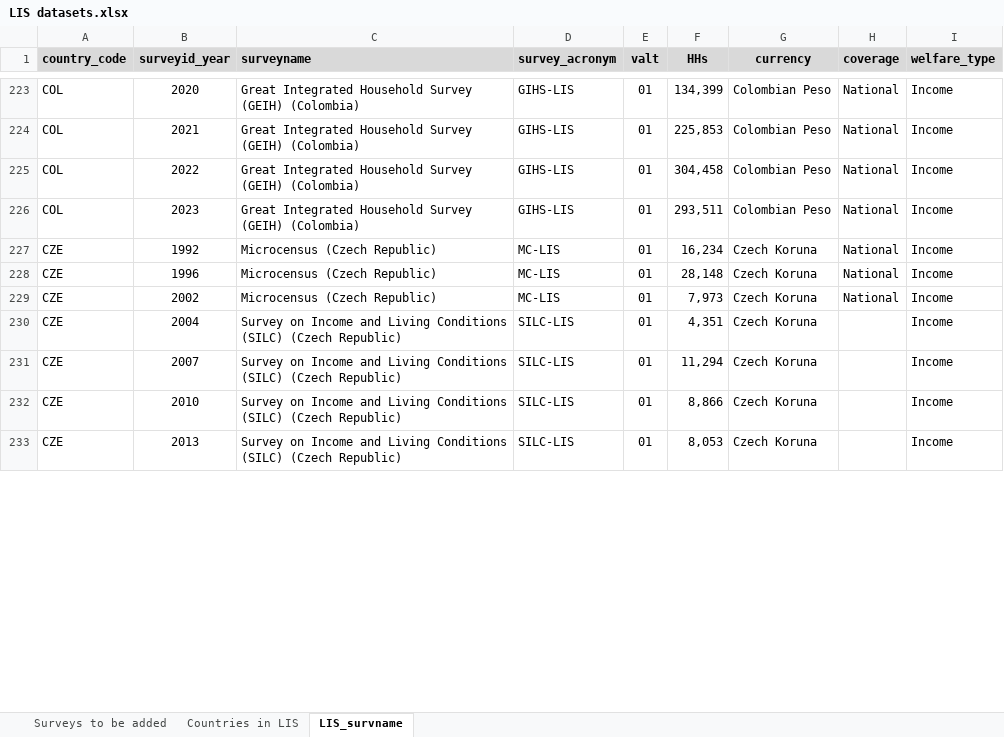
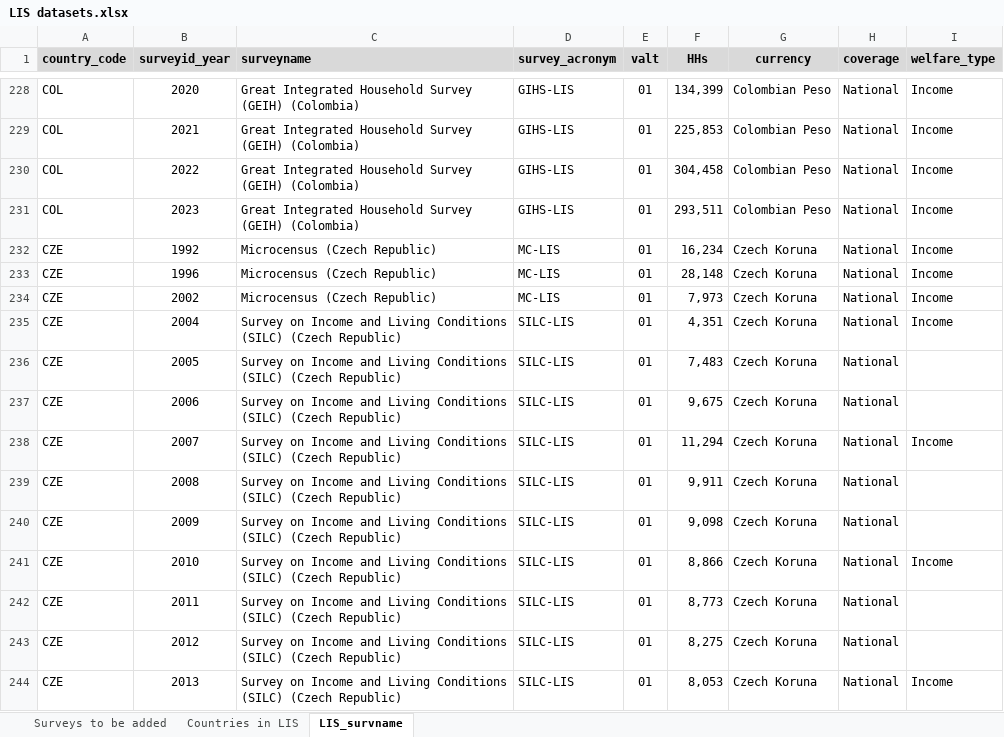
Before and after one commit to GPID-WB/LIS_data, an Excel workbook: 02.data/_aux/LIS datasets.xlsx, sheet LIS_survname, drawn as a sheet; only a part is shown, gaps mark what is left out; values as stored, in another font and other column widths than the file's, no borders; addresses are those after the commit; the diff covers the shown part only; the diff names each change by its address in the sheet, - before the commit and + after, or states it on an @@ line.

```diff
--- a/02.data/_aux/LIS datasets.xlsx (sheet LIS_survname)
+++ b/02.data/_aux/LIS datasets.xlsx (sheet LIS_survname)
-H235 (coverage): (empty)
+H235 (coverage): National
+row 236: CZE | 2005 | Survey on Income and Living Conditions (SILC) (Czech Republic) | SILC-LIS | 01 | 7,483 | Czech Koruna | National
+row 237: CZE | 2006 | Survey on Income and Living Conditions (SILC) (Czech Republic) | SILC-LIS | 01 | 9,675 | Czech Koruna | National
-H238 (coverage): (empty)
+H238 (coverage): National
+row 239: CZE | 2008 | Survey on Income and Living Conditions (SILC) (Czech Republic) | SILC-LIS | 01 | 9,911 | Czech Koruna | National
+row 240: CZE | 2009 | Survey on Income and Living Conditions (SILC) (Czech Republic) | SILC-LIS | 01 | 9,098 | Czech Koruna | National
-H241 (coverage): (empty)
+H241 (coverage): National
+row 242: CZE | 2011 | Survey on Income and Living Conditions (SILC) (Czech Republic) | SILC-LIS | 01 | 8,773 | Czech Koruna | National
+row 243: CZE | 2012 | Survey on Income and Living Conditions (SILC) (Czech Republic) | SILC-LIS | 01 | 8,275 | Czech Koruna | National
-H244 (coverage): (empty)
+H244 (coverage): National
```
Also changed, not shown: 46 added rows, 6 edited cells and cell formats elsewhere in this sheet, 18 other files.
